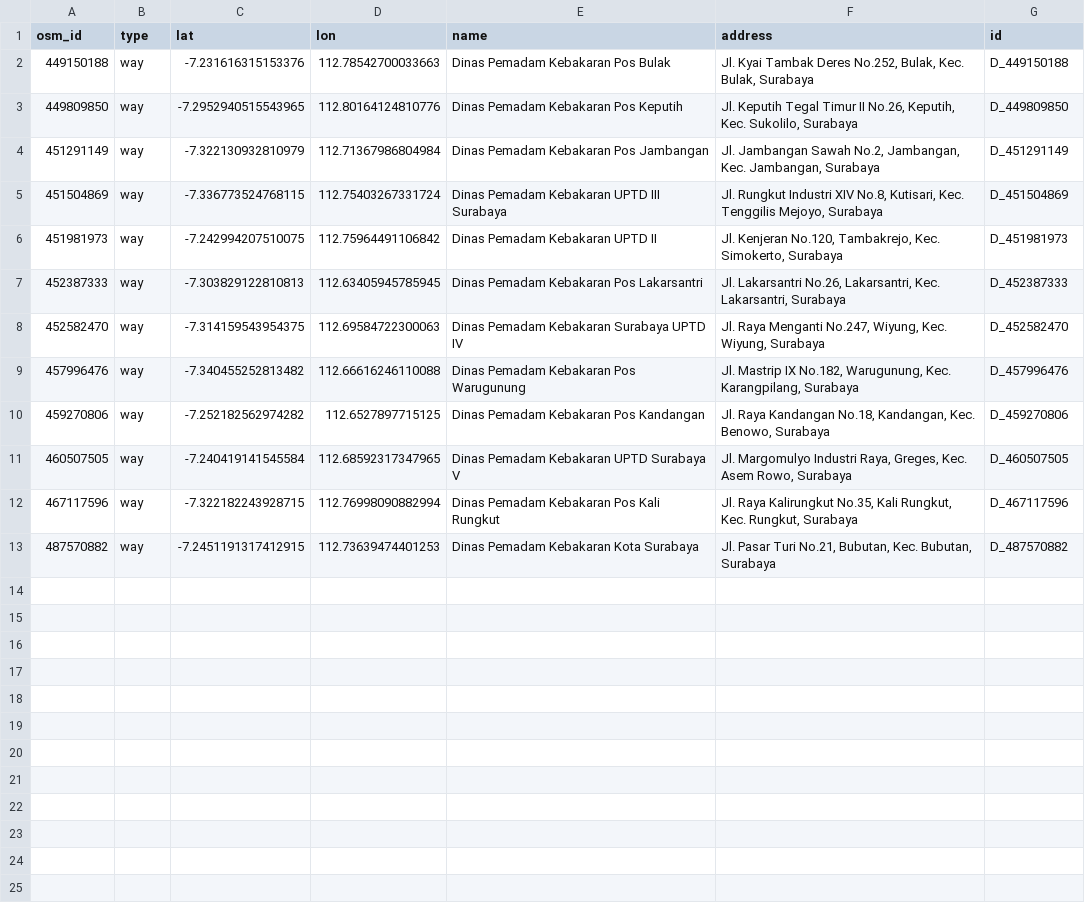
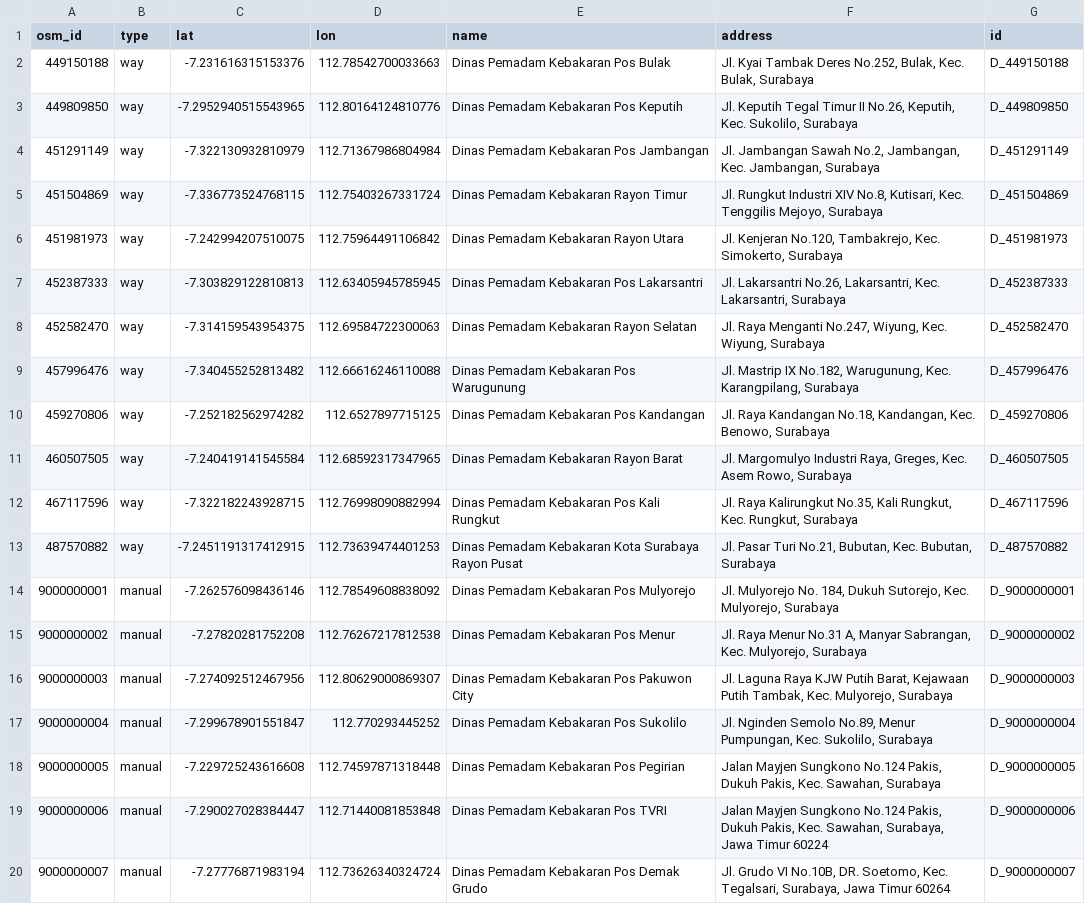
Before and after one commit to mhmdrazn/response, a CSV file: backend/app/data/files/shared/depo.csv, drawn as a sheet.

Commit message:
feat: add seven fire posts and rename UPTD depots to Rayon

```diff
--- a/backend/app/data/files/shared/depo.csv
+++ b/backend/app/data/files/shared/depo.csv
@@ -4,10 +4,17 @@ osm_id,type,lat,lon,name,address,id
 451291149,way,-7.322130932810979, 112.71367986804984,Dinas Pemadam Kebakaran Pos Jambangan,"Jl. Jambangan Sawah No.2, Jambangan, Kec. Jambangan, Surabaya",D_451291149
-451504869,way,-7.336773524768115, 112.75403267331724,Dinas Pemadam Kebakaran UPTD III Surabaya,"Jl. Rungkut Industri XIV No.8, Kutisari, Kec. Tenggilis Mejoyo, Surabaya",D_451504869
-451981973,way,-7.242994207510075, 112.75964491106842,Dinas Pemadam Kebakaran UPTD II,"Jl. Kenjeran No.120, Tambakrejo, Kec. Simokerto, Surabaya",D_451981973
+451504869,way,-7.336773524768115, 112.75403267331724,Dinas Pemadam Kebakaran Rayon Timur,"Jl. Rungkut Industri XIV No.8, Kutisari, Kec. Tenggilis Mejoyo, Surabaya",D_451504869
+451981973,way,-7.242994207510075, 112.75964491106842,Dinas Pemadam Kebakaran Rayon Utara,"Jl. Kenjeran No.120, Tambakrejo, Kec. Simokerto, Surabaya",D_451981973
 452387333,way,-7.303829122810813, 112.63405945785945,Dinas Pemadam Kebakaran Pos Lakarsantri,"Jl. Lakarsantri No.26, Lakarsantri, Kec. Lakarsantri, Surabaya",D_452387333
-452582470,way,-7.314159543954375, 112.69584722300063,Dinas Pemadam Kebakaran Surabaya UPTD IV,"Jl. Raya Menganti No.247, Wiyung, Kec. Wiyung, Surabaya",D_452582470
+452582470,way,-7.314159543954375, 112.69584722300063,Dinas Pemadam Kebakaran Rayon Selatan,"Jl. Raya Menganti No.247, Wiyung, Kec. Wiyung, Surabaya",D_452582470
 457996476,way,-7.340455252813482, 112.66616246110088,Dinas Pemadam Kebakaran Pos Warugunung,"Jl. Mastrip IX No.182, Warugunung, Kec. Karangpilang, Surabaya",D_457996476
 459270806,way,-7.252182562974282, 112.6527897715125,Dinas Pemadam Kebakaran Pos Kandangan,"Jl. Raya Kandangan No.18, Kandangan, Kec. Benowo, Surabaya",D_459270806
-460507505,way,-7.240419141545584, 112.68592317347965,Dinas Pemadam Kebakaran UPTD Surabaya V,"Jl. Margomulyo Industri Raya, Greges, Kec. Asem Rowo, Surabaya",D_460507505
+460507505,way,-7.240419141545584, 112.68592317347965,Dinas Pemadam Kebakaran Rayon Barat,"Jl. Margomulyo Industri Raya, Greges, Kec. Asem Rowo, Surabaya",D_460507505
 467117596,way,-7.322182243928715, 112.76998090882994,Dinas Pemadam Kebakaran Pos Kali Rungkut,"Jl. Raya Kalirungkut No.35, Kali Rungkut, Kec. Rungkut, Surabaya",D_467117596
-487570882,way,-7.2451191317412915, 112.73639474401253,Dinas Pemadam Kebakaran Kota Surabaya,"Jl. Pasar Turi No.21, Bubutan, Kec. Bubutan, Surabaya",D_487570882
+487570882,way,-7.2451191317412915, 112.73639474401253,Dinas Pemadam Kebakaran Kota Surabaya Rayon Pusat,"Jl. Pasar Turi No.21, Bubutan, Kec. Bubutan, Surabaya",D_487570882
+9000000001,manual,-7.262576098436146,112.78549608838092,Dinas Pemadam Kebakaran Pos Mulyorejo,"Jl. Mulyorejo No. 184, Dukuh Sutorejo, Kec. Mulyorejo, Surabaya",D_9000000001
+9000000002,manual,-7.27820281752208,112.76267217812538,Dinas Pemadam Kebakaran Pos Menur,"Jl. Raya Menur No.31 A, Manyar Sabrangan, Kec. Mulyorejo, Surabaya",D_9000000002
+9000000003,manual,-7.274092512467956,112.80629000869307,Dinas Pemadam Kebakaran Pos Pakuwon City,"Jl. Laguna Raya KJW Putih Barat, Kejawaan Putih Tambak, Kec. Mulyorejo, Surabaya",D_9000000003
+9000000004,manual,-7.299678901551847,112.770293445252,Dinas Pemadam Kebakaran Pos Sukolilo,"Jl. Nginden Semolo No.89, Menur Pumpungan, Kec. Sukolilo, Surabaya",D_9000000004
+9000000005,manual,-7.229725243616608,112.74597871318448,Dinas Pemadam Kebakaran Pos Pegirian,"Jalan Mayjen Sungkono No.124 Pakis, Dukuh Pakis, Kec. Sawahan, Surabaya",D_9000000005
+9000000006,manual,-7.290027028384447,112.71440081853848,Dinas Pemadam Kebakaran Pos TVRI,"Jalan Mayjen Sungkono No.124 Pakis, Dukuh Pakis, Kec. Sawahan, Surabaya, Jawa Timur 60224",D_9000000006
+9000000007,manual,-7.27776871983194,112.73626340324724,Dinas Pemadam Kebakaran Pos Demak Grudo,"Jl. Grudo VI No.10B, DR. Soetomo, Kec. Tegalsari, Surabaya, Jawa Timur 60264",D_9000000007
```
Also changed, not shown: 11 other files.
